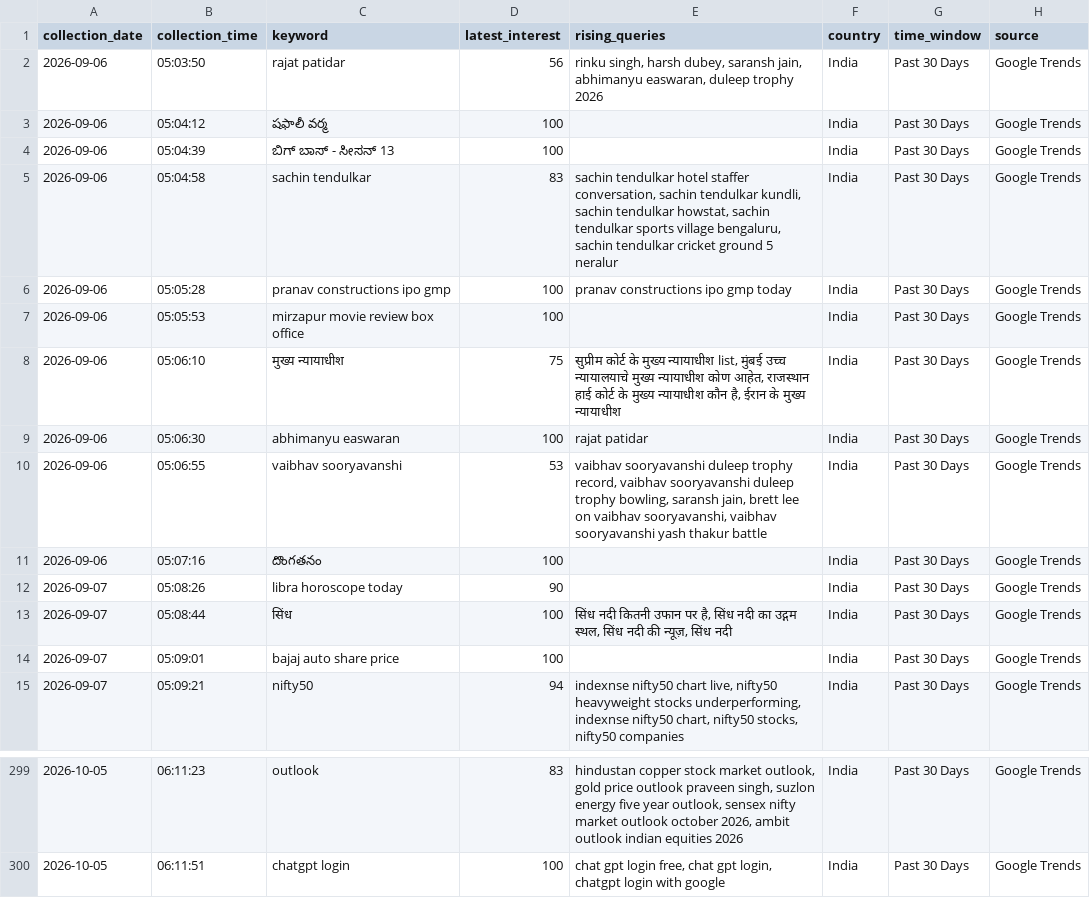
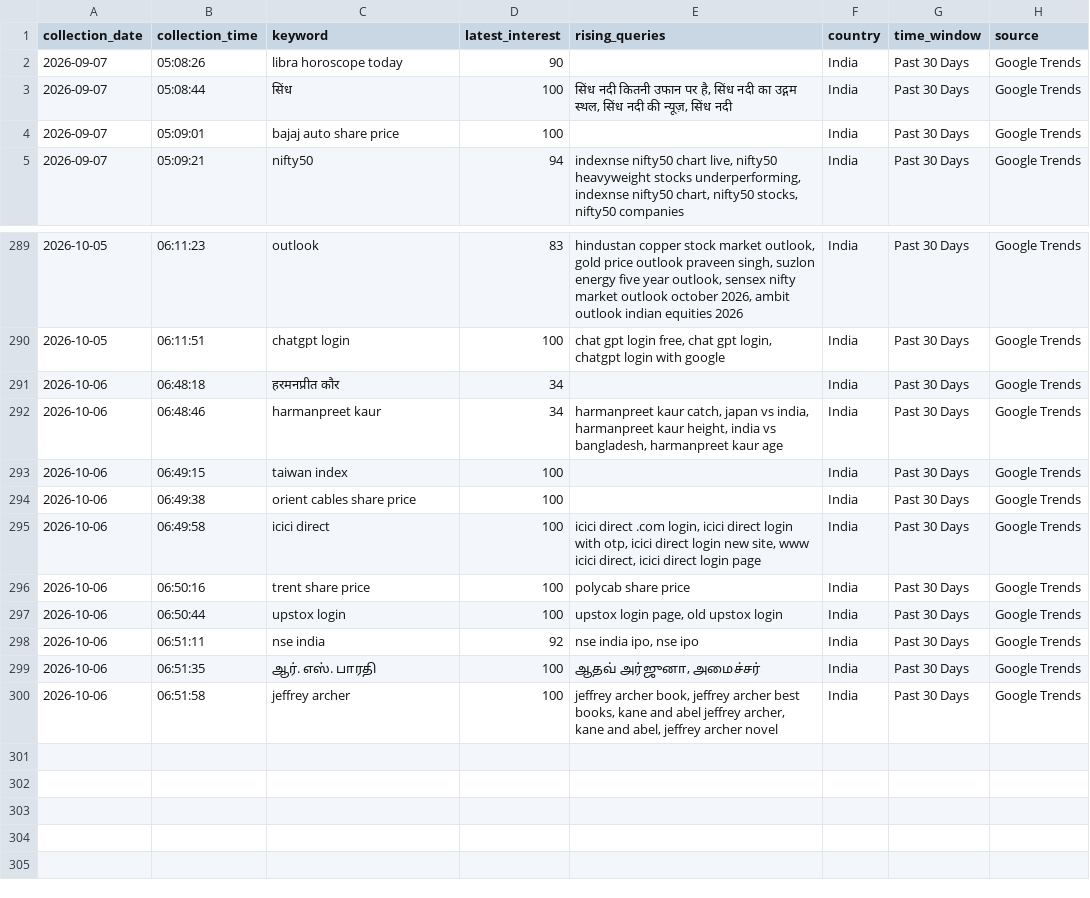
Before and after one commit to ank17a-5/India-Trend-Radar, a CSV file: data/raw/google_trends.csv, drawn as a sheet; only a part is shown, gaps mark what is left out; removed rows and columns are numbered as before the commit, all else as after; the diff names each change by its address in the sheet, - before the commit and + after, or states it on an @@ line.

```diff
--- a/data/raw/google_trends.csv
+++ b/data/raw/google_trends.csv
-row 2: 2026-09-06 | 05:03:50 | rajat patidar | 56 | rinku singh, harsh dubey, saransh jain, abhimanyu easwaran, duleep trophy 2026 | India | Past 30 Days | Google Trends
-row 3: 2026-09-06 | 05:04:12 | షఫాలీ వర్మ | 100 |  | India | Past 30 Days | Google Trends
-row 4: 2026-09-06 | 05:04:39 | ಬಿಗ್ ಬಾಸ್ - ಸೀಸನ್ 13 | 100 |  | India | Past 30 Days | Google Trends
-row 5: 2026-09-06 | 05:04:58 | sachin tendulkar | 83 | sachin tendulkar hotel staffer conversation, sachin tendulkar kundli, sachin tendulkar howstat, sachin tendulkar sports village bengaluru, sachin tendulkar cricket ground 5 neralur | India | Past 30 Days | Google Trends
-row 6: 2026-09-06 | 05:05:28 | pranav constructions ipo gmp | 100 | pranav constructions ipo gmp today | India | Past 30 Days | Google Trends
-row 7: 2026-09-06 | 05:05:53 | mirzapur movie review box office | 100 |  | India | Past 30 Days | Google Trends
-row 8: 2026-09-06 | 05:06:10 | मुख्य न्यायाधीश | 75 | सुप्रीम कोर्ट के मुख्य न्यायाधीश list, मुंबई उच्च न्यायालयाचे मुख्य न्यायाधीश कोण आहेत, राजस्थान हाई कोर्ट के मुख्य न्यायाधीश कौन है, ईरान के मुख्य न्यायाधीश | India | Past 30 Days | Google Trends
-row 9: 2026-09-06 | 05:06:30 | abhimanyu easwaran | 100 | rajat patidar | India | Past 30 Days | Google Trends
-row 10: 2026-09-06 | 05:06:55 | vaibhav sooryavanshi | 53 | vaibhav sooryavanshi duleep trophy record, vaibhav sooryavanshi duleep trophy bowling, saransh jain, brett lee on vaibhav sooryavanshi, vaibhav sooryavanshi yash thakur battle | India | Past 30 Days | Google Trends
-row 11: 2026-09-06 | 05:07:16 | దొంగతనం | 100 |  | India | Past 30 Days | Google Trends
+row 291: 2026-10-06 | 06:48:18 | हरमनप्रीत कौर | 34 |  | India | Past 30 Days | Google Trends
+row 292: 2026-10-06 | 06:48:46 | harmanpreet kaur | 34 | harmanpreet kaur catch, japan vs india, harmanpreet kaur height, india vs bangladesh, harmanpreet kaur age | India | Past 30 Days | Google Trends
+row 293: 2026-10-06 | 06:49:15 | taiwan index | 100 |  | India | Past 30 Days | Google Trends
+row 294: 2026-10-06 | 06:49:38 | orient cables share price | 100 |  | India | Past 30 Days | Google Trends
+row 295: 2026-10-06 | 06:49:58 | icici direct | 100 | icici direct .com login, icici direct login with otp, icici direct login new site, www icici direct, icici direct login page | India | Past 30 Days | Google Trends
+row 296: 2026-10-06 | 06:50:16 | trent share price | 100 | polycab share price | India | Past 30 Days | Google Trends
+row 297: 2026-10-06 | 06:50:44 | upstox login | 100 | upstox login page, old upstox login | India | Past 30 Days | Google Trends
+row 298: 2026-10-06 | 06:51:11 | nse india | 92 | nse india ipo, nse ipo | India | Past 30 Days | Google Trends
+row 299: 2026-10-06 | 06:51:35 | ஆர். எஸ். பாரதி | 100 | ஆதவ் அர்ஜுனா, அமைச்சர் | India | Past 30 Days | Google Trends
+row 300: 2026-10-06 | 06:51:58 | jeffrey archer | 100 | jeffrey archer book, jeffrey archer best books, kane and abel jeffrey archer, kane and abel, jeffrey archer novel | India | Past 30 Days | Google Trends
```
Also changed, not shown: data/cleaned/google_trends_clean.csv, data/predictions/prophet_predictions.csv, 16 other files.
